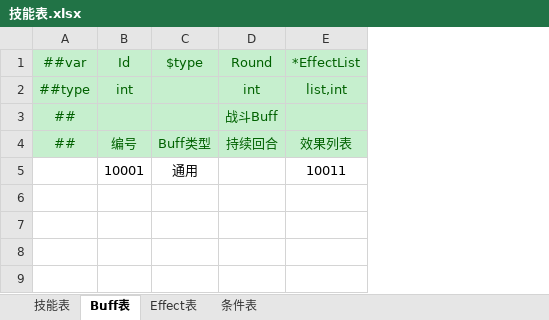
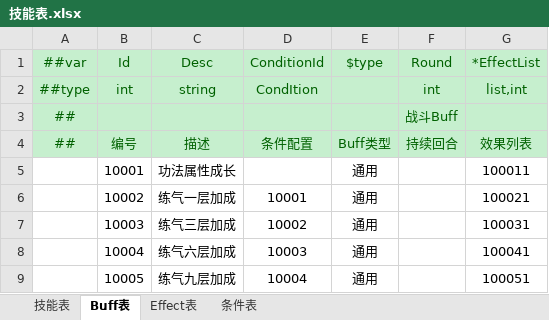
Before and after one commit to cnImpulse/HEDAO, an Excel workbook: 新导表工具/DataTables/Datas/技能表.xlsx, sheet Buff表, drawn as a sheet; values as stored, in another font and other column widths than the file's, no borders; addresses are those after the commit; the diff names each change by its address in the sheet, - before the commit and + after, or states it on an @@ line.

```diff
--- a/新导表工具/DataTables/Datas/技能表.xlsx (sheet Buff表)
+++ b/新导表工具/DataTables/Datas/技能表.xlsx (sheet Buff表)
+column C (Desc), rows 2-5: string |  | 描述 | 功法属性成长
+column D (ConditionId), rows 2-4: CondItion |  | 条件配置
-G5 (*EffectList): 10011
+G5 (*EffectList): 100011
+row 6:  | 10002 | 练气一层加成 | 10001 | 通用 |  | 100021
+row 7:  | 10003 | 练气三层加成 | 10002 | 通用 |  | 100031
+row 8:  | 10004 | 练气六层加成 | 10003 | 通用 |  | 100041
+row 9:  | 10005 | 练气九层加成 | 10004 | 通用 |  | 100051
```
Also changed, not shown: sheet Effect表, sheet 条件表, 新导表工具/DataTables/Datas/__tables__.xlsx, 新导表工具/DataTables/Datas/修炼表.xlsx, 24 other files.
